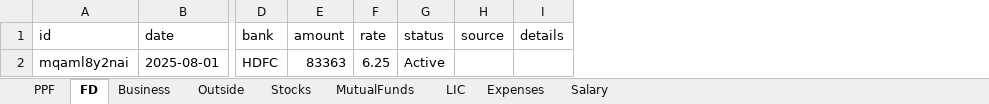
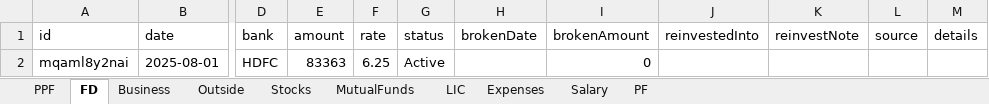
Before and after one commit to Sgali999/finance-tracker, an Excel workbook: data/finance.xlsx, sheet FD, drawn as a sheet; only a part is shown, gaps mark what is left out; values as stored, in another font and other column widths than the file's, no borders; the diff names each change by its address in the sheet, - before the commit and + after, or states it on an @@ line.

Commit message:
Finance update 2026-06-12

```diff
--- a/data/finance.xlsx (sheet FD)
+++ b/data/finance.xlsx (sheet FD)
+sheet tab: PF
+column H (brokenDate), empty
+column I (brokenAmount), row 2: 0
+column J (reinvestedInto), empty
+column K (reinvestNote), empty
```
